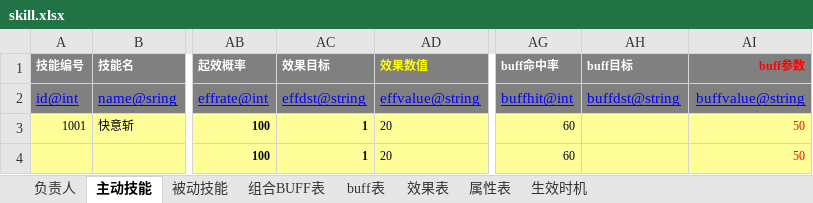
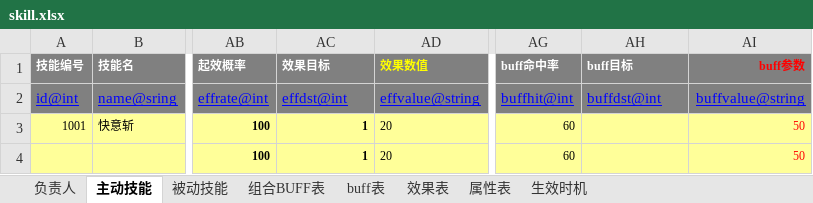
Before and after one commit to hw233/lolita_son, an Excel workbook: tool/table/table/skill.xlsx, sheet 主动技能, drawn as a sheet; only a part is shown, gaps mark what is left out; values as stored, in another font and other column widths than the file's, no borders; conditional formats not drawn; the diff names each change by its address in the sheet, - before the commit and + after, or states it on an @@ line.

Commit message:
combat table

```diff
--- a/tool/table/table/skill.xlsx (sheet 主动技能)
+++ b/tool/table/table/skill.xlsx (sheet 主动技能)
-AC2 (效果目标): effdst@string
+AC2 (效果目标): effdst@int
-AH2 (buff目标): buffdst@string
+AH2 (buff目标): buffdst@int
```
Also changed, not shown: 3 other files.
